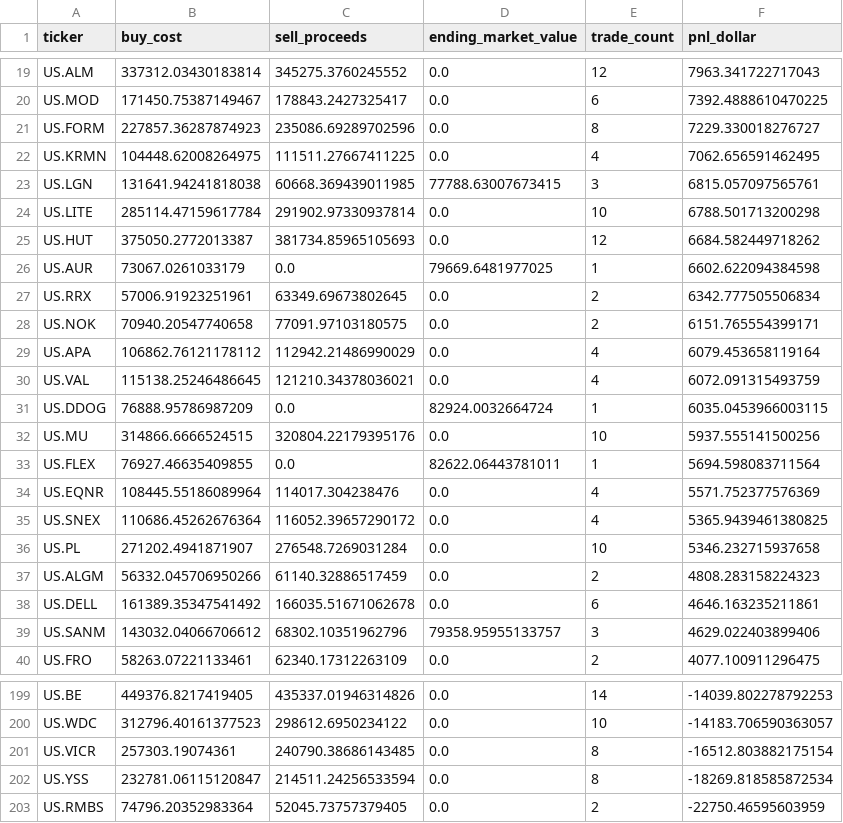
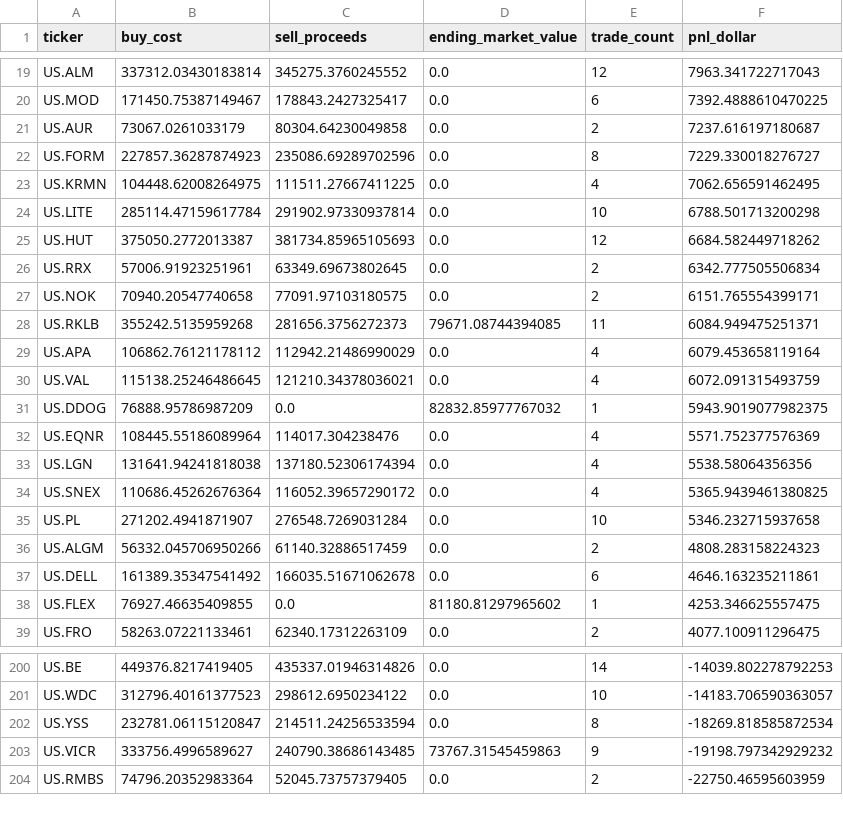
Before and after one commit to dgsirius/momentum_stockpick, a CSV file: docs/er_3_8_20_5b/profit_contribution_by_ticker.csv, drawn as a sheet; only a part is shown, gaps mark what is left out; the diff covers the shown part only.

```diff
--- a/docs/er_3_8_20_5b/profit_contribution_by_ticker.csv
+++ b/docs/er_3_8_20_5b/profit_contribution_by_ticker.csv
@@ -20,16 +20,15 @@ US.ALM,337312.03430183814,345275.3760245552,0.0,12,7963.341722717043
 US.MOD,171450.75387149467,178843.2427325417,0.0,6,7392.4888610470225
+US.AUR,73067.0261033179,80304.64230049858,0.0,2,7237.616197180687
 US.FORM,227857.36287874923,235086.69289702596,0.0,8,7229.330018276727
 US.KRMN,104448.62008264975,111511.27667411225,0.0,4,7062.656591462495
-US.LGN,131641.94241818038,60668.369439011985,77788.63007673415,3,6815.057097565761
 US.LITE,285114.47159617784,291902.97330937814,0.0,10,6788.501713200298
 US.HUT,375050.2772013387,381734.85965105693,0.0,12,6684.582449718262
-US.AUR,73067.0261033179,0.0,79669.6481977025,1,6602.622094384598
 US.RRX,57006.91923251961,63349.69673802645,0.0,2,6342.777505506834
 US.NOK,70940.20547740658,77091.97103180575,0.0,2,6151.765554399171
+US.RKLB,355242.5135959268,281656.3756272373,79671.08744394085,11,6084.949475251371
 US.APA,106862.76121178112,112942.21486990029,0.0,4,6079.453658119164
 US.VAL,115138.25246486645,121210.34378036021,0.0,4,6072.091315493759
-US.DDOG,76888.95786987209,0.0,82924.0032664724,1,6035.0453966003115
-US.MU,314866.6666524515,320804.22179395176,0.0,10,5937.555141500256
-US.FLEX,76927.46635409855,0.0,82622.06443781011,1,5694.598083711564
+US.DDOG,76888.95786987209,0.0,82832.85977767032,1,5943.9019077982375
 US.EQNR,108445.55186089964,114017.304238476,0.0,4,5571.752377576369
+US.LGN,131641.94241818038,137180.52306174394,0.0,4,5538.58064356356
 US.SNEX,110686.45262676364,116052.39657290172,0.0,4,5365.9439461380825
@@ -38,3 +37,3 @@ US.ALGM,56332.045706950266,61140.32886517459,0.0,2,4808.283158224323
 US.DELL,161389.35347541492,166035.51671062678,0.0,6,4646.163235211861
-US.SANM,143032.04066706612,68302.10351962796,79358.95955133757,3,4629.022403899406
+US.FLEX,76927.46635409855,0.0,81180.81297965602,1,4253.346625557475
 US.FRO,58263.07221133461,62340.17312263109,0.0,2,4077.100911296475
@@ -200,4 +201,4 @@ US.BE,449376.8217419405,435337.01946314826,0.0,14,-14039.802278792253
 US.WDC,312796.40161377523,298612.6950234122,0.0,10,-14183.706590363057
-US.VICR,257303.19074361,240790.38686143485,0.0,8,-16512.803882175154
 US.YSS,232781.06115120847,214511.24256533594,0.0,8,-18269.818585872534
+US.VICR,333756.4996589627,240790.38686143485,73767.31545459863,9,-19198.797342929232
 US.RMBS,74796.20352983364,52045.73757379405,0.0,2,-22750.46595603959
```
Also changed, not shown: 9 added rows, 7 removed rows and 4 edited cells elsewhere in this file, docs/er_3_8_20_5b/daily_nav.csv, docs/er_3_8_20_5b/historical_buy_counts.csv, 43 other files.
